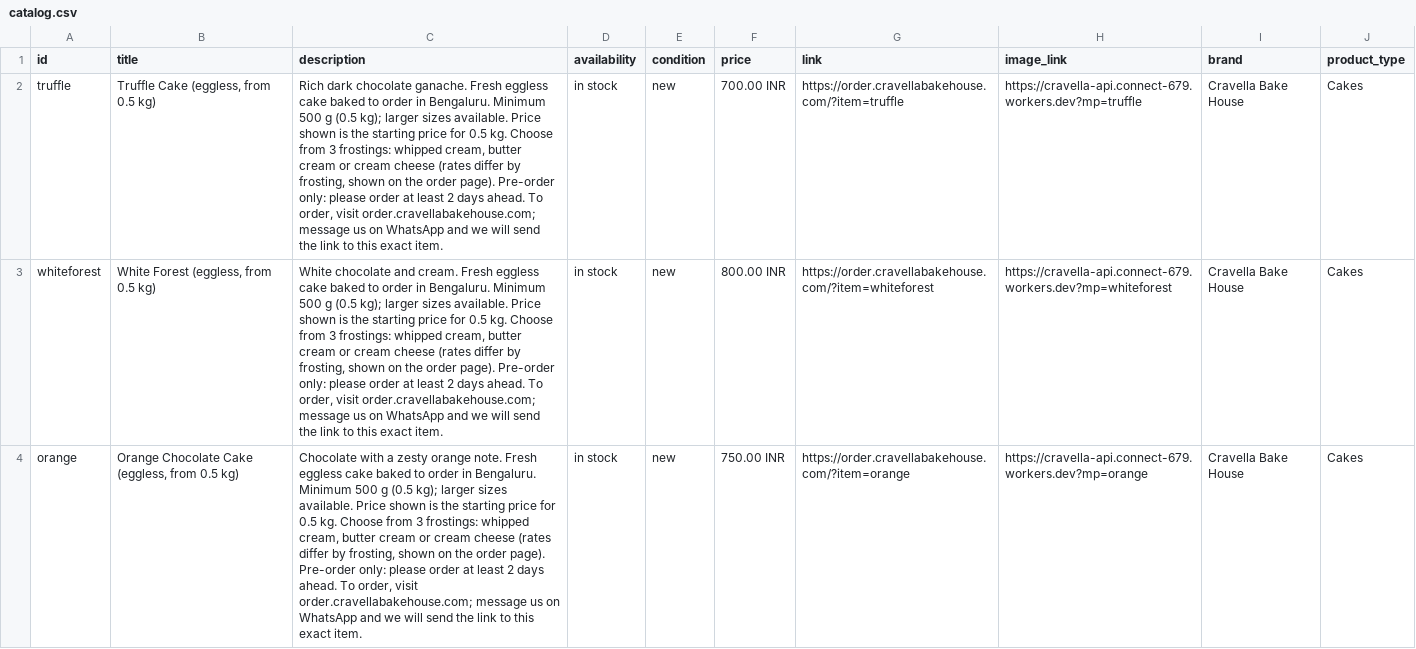
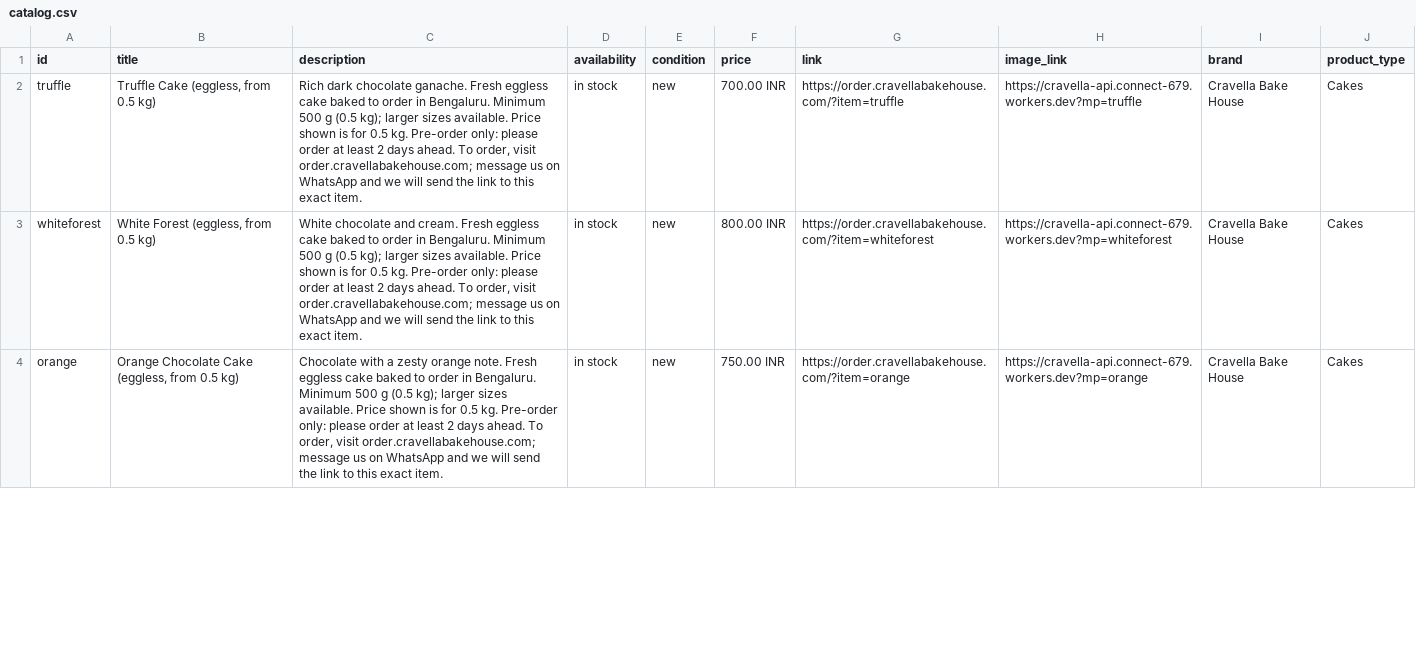
Before and after one commit to cravellabakehouse/cravella-order, a CSV file: catalog.csv, drawn as a sheet; only a part is shown; the diff covers the shown part only; the diff names each change by its address in the sheet, - before the commit and + after, or states it on an @@ line.

Commit message:
Update catalog.csv

```diff
--- a/catalog.csv
+++ b/catalog.csv
-C2 (description): …shown is the starting price for 0.5 kg. Choose from 3 frostings: whipped cream, butter cream or cream cheese (rates differ by frosting, shown on the order page). Pre-order only:…
+C2 (description): …shown is for 0.5 kg. Pre-order only:…
-C3 (description): …shown is the starting price for 0.5 kg. Choose from 3 frostings: whipped cream, butter cream or cream cheese (rates differ by frosting, shown on the order page). Pre-order only:…
+C3 (description): …shown is for 0.5 kg. Pre-order only:…
-C4 (description): …shown is the starting price for 0.5 kg. Choose from 3 frostings: whipped cream, butter cream or cream cheese (rates differ by frosting, shown on the order page). Pre-order only:…
+C4 (description): …shown is for 0.5 kg. Pre-order only:…
```
Also changed, not shown: 6 edited cells elsewhere in this file.
